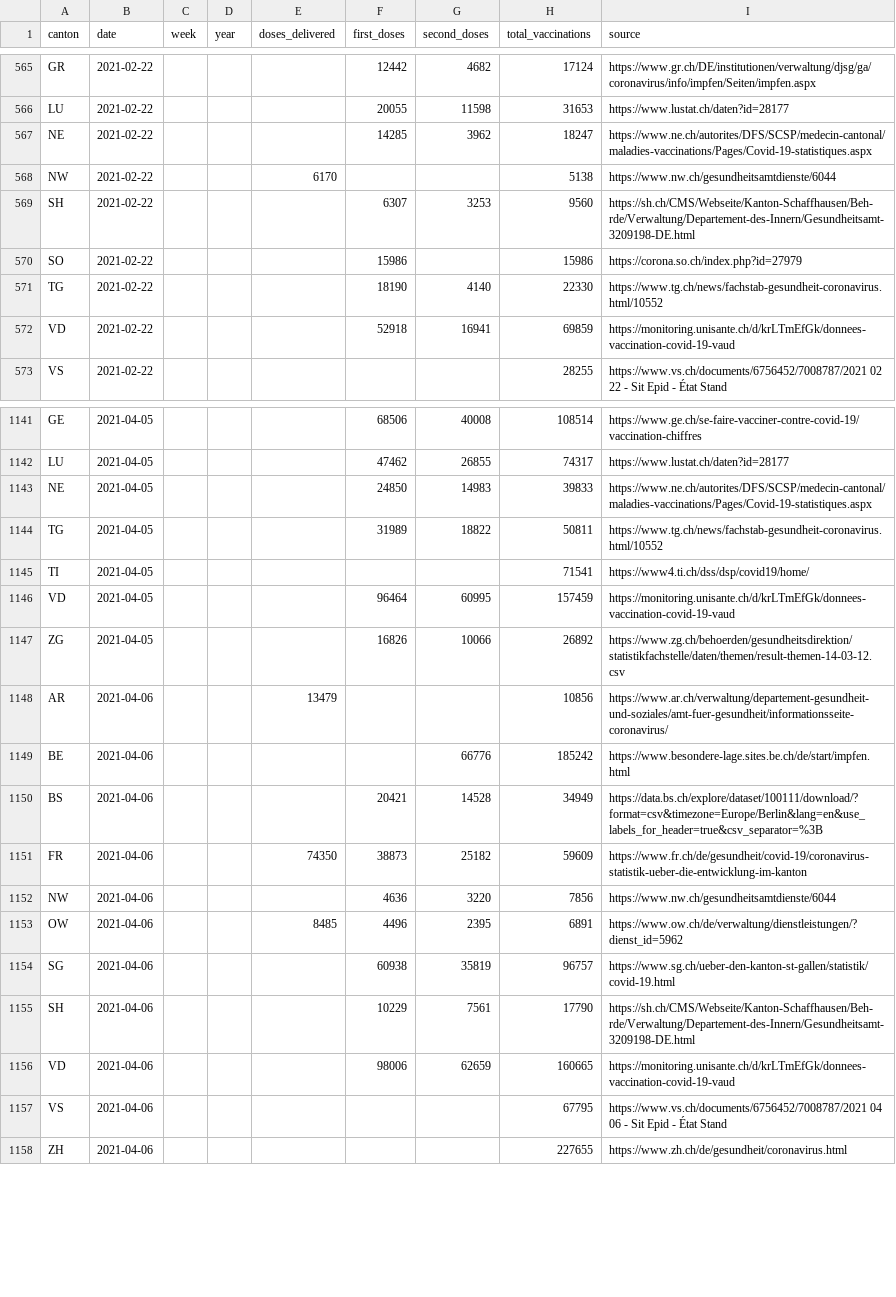
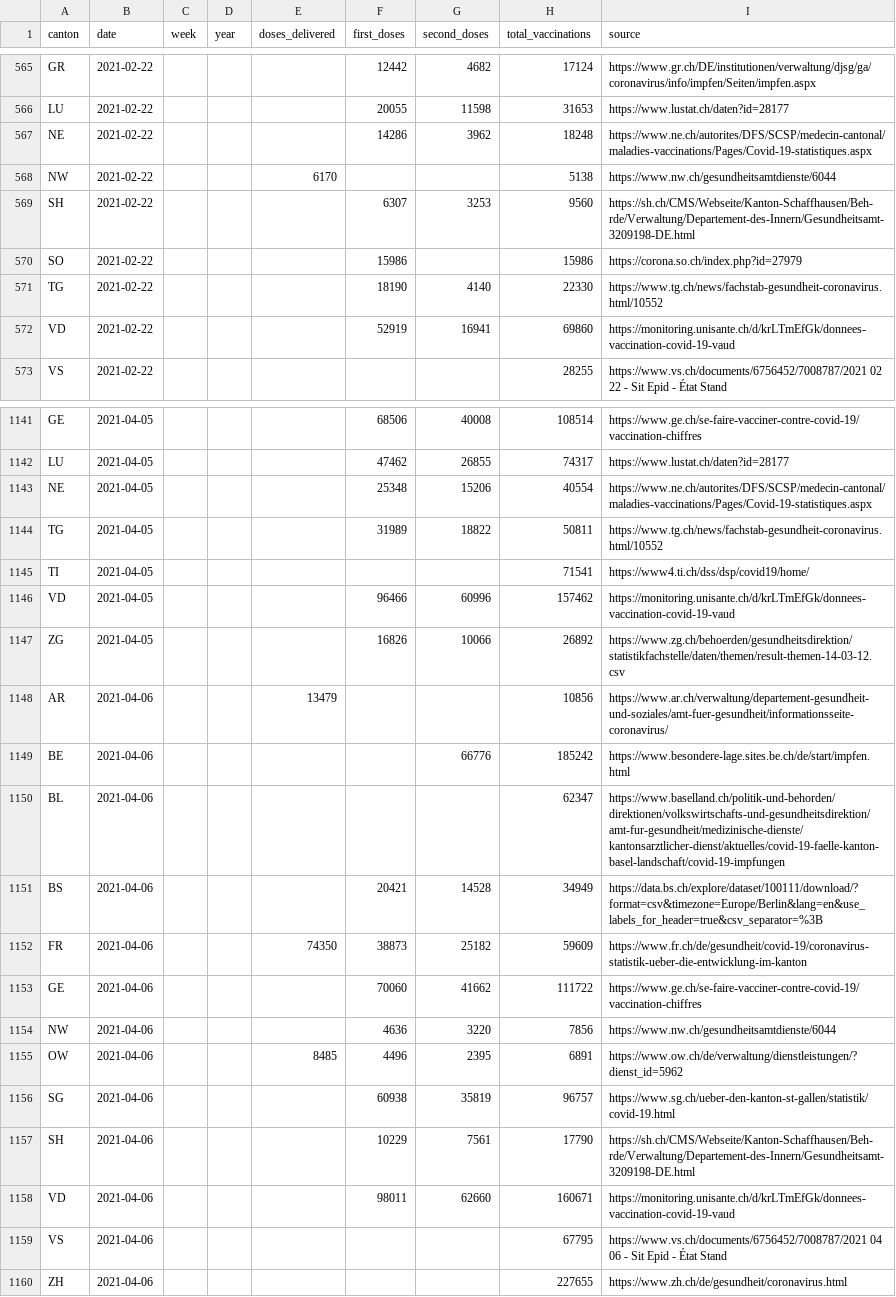
Before and after one commit to n0rdlicht/ch-vaccinations, a CSV file: data/vaccination_data_total.csv, drawn as a sheet; only a part is shown, gaps mark what is left out; the diff covers the shown part only.

Commit message:
Automatic update of vaccination data

```diff
--- a/data/vaccination_data_total.csv
+++ b/data/vaccination_data_total.csv
@@ -566,3 +566,3 @@ GR,2021-02-22,,,,12442,4682,17124,https://www.gr.ch/DE/institutionen/verwaltung/
 LU,2021-02-22,,,,20055,11598,31653,https://www.lustat.ch/daten?id=28177
-NE,2021-02-22,,,,14285,3962,18247,https://www.ne.ch/autorites/DFS/SCSP/medecin-cantonal/maladies-vaccinations/Pages/Covid-19-statistiques.aspx
+NE,2021-02-22,,,,14286,3962,18248,https://www.ne.ch/autorites/DFS/SCSP/medecin-cantonal/maladies-vaccinations/Pages/Covid-19-statistiques.aspx
 NW,2021-02-22,,,6170,,,5138,https://www.nw.ch/gesundheitsamtdienste/6044
@@ -571,3 +571,3 @@ SO,2021-02-22,,,,15986,,15986,https://corona.so.ch/index.php?id=27979
 TG,2021-02-22,,,,18190,4140,22330,https://www.tg.ch/news/fachstab-gesundheit-coronavirus.html/10552
-VD,2021-02-22,,,,52918,16941,69859,https://monitoring.unisante.ch/d/krLTmEfGk/donnees-vaccination-covid-19-vaud
+VD,2021-02-22,,,,52919,16941,69860,https://monitoring.unisante.ch/d/krLTmEfGk/donnees-vaccination-covid-19-vaud
 VS,2021-02-22,,,,,,28255,https://www.vs.ch/documents/6756452/7008787/2021 02 22 - Sit Epid - État Stand
@@ -1142,6 +1142,6 @@ GE,2021-04-05,,,,68506,40008,108514,https://www.ge.ch/se-faire-vacciner-contre-c
 LU,2021-04-05,,,,47462,26855,74317,https://www.lustat.ch/daten?id=28177
-NE,2021-04-05,,,,24850,14983,39833,https://www.ne.ch/autorites/DFS/SCSP/medecin-cantonal/maladies-vaccinations/Pages/Covid-19-statistiques.aspx
+NE,2021-04-05,,,,25348,15206,40554,https://www.ne.ch/autorites/DFS/SCSP/medecin-cantonal/maladies-vaccinations/Pages/Covid-19-statistiques.aspx
 TG,2021-04-05,,,,31989,18822,50811,https://www.tg.ch/news/fachstab-gesundheit-coronavirus.html/10552
 TI,2021-04-05,,,,,,71541,https://www4.ti.ch/dss/dsp/covid19/home/
-VD,2021-04-05,,,,96464,60995,157459,https://monitoring.unisante.ch/d/krLTmEfGk/donnees-vaccination-covid-19-vaud
+VD,2021-04-05,,,,96466,60996,157462,https://monitoring.unisante.ch/d/krLTmEfGk/donnees-vaccination-covid-19-vaud
 ZG,2021-04-05,,,,16826,10066,26892,https://www.zg.ch/behoerden/gesundheitsdirektion/statistikfachstelle/daten/themen/result-themen-14-03-12.csv
@@ -1149,4 +1149,6 @@ AR,2021-04-06,,,13479,,,10856,https://www.ar.ch/verwaltung/departement-gesundhei
 BE,2021-04-06,,,,,66776,185242,https://www.besondere-lage.sites.be.ch/de/start/impfen.html
+BL,2021-04-06,,,,,,62347,https://www.baselland.ch/politik-und-behorden/direktionen/volkswirtschafts-und-gesundheitsdirektion/amt-fur-gesundheit/medizinische-dienste/kantonsarztlicher-dienst/aktuelles/covid-19-faelle-kanton-basel-landschaft/covid-19-impfungen
 BS,2021-04-06,,,,20421,14528,34949,https://data.bs.ch/explore/dataset/100111/download/?format=csv&timezone=Europe/Berlin&lang=en&use_labels_for_header=true&csv_separator=%3B
 FR,2021-04-06,,,74350,38873,25182,59609,https://www.fr.ch/de/gesundheit/covid-19/coronavirus-statistik-ueber-die-entwicklung-im-kanton
+GE,2021-04-06,,,,70060,41662,111722,https://www.ge.ch/se-faire-vacciner-contre-covid-19/vaccination-chiffres
 NW,2021-04-06,,,,4636,3220,7856,https://www.nw.ch/gesundheitsamtdienste/6044
@@ -1155,3 +1157,3 @@ SG,2021-04-06,,,,60938,35819,96757,https://www.sg.ch/ueber-den-kanton-st-gallen/
 SH,2021-04-06,,,,10229,7561,17790,https://sh.ch/CMS/Webseite/Kanton-Schaffhausen/Beh-rde/Verwaltung/Departement-des-Innern/Gesundheitsamt-3209198-DE.html
-VD,2021-04-06,,,,98006,62659,160665,https://monitoring.unisante.ch/d/krLTmEfGk/donnees-vaccination-covid-19-vaud
+VD,2021-04-06,,,,98011,62660,160671,https://monitoring.unisante.ch/d/krLTmEfGk/donnees-vaccination-covid-19-vaud
 VS,2021-04-06,,,,,,67795,https://www.vs.ch/documents/6756452/7008787/2021 04 06 - Sit Epid - État Stand
```
Also changed, not shown: 109 edited cells elsewhere in this file, data/vaccinations_latest.csv, 1 other file.
